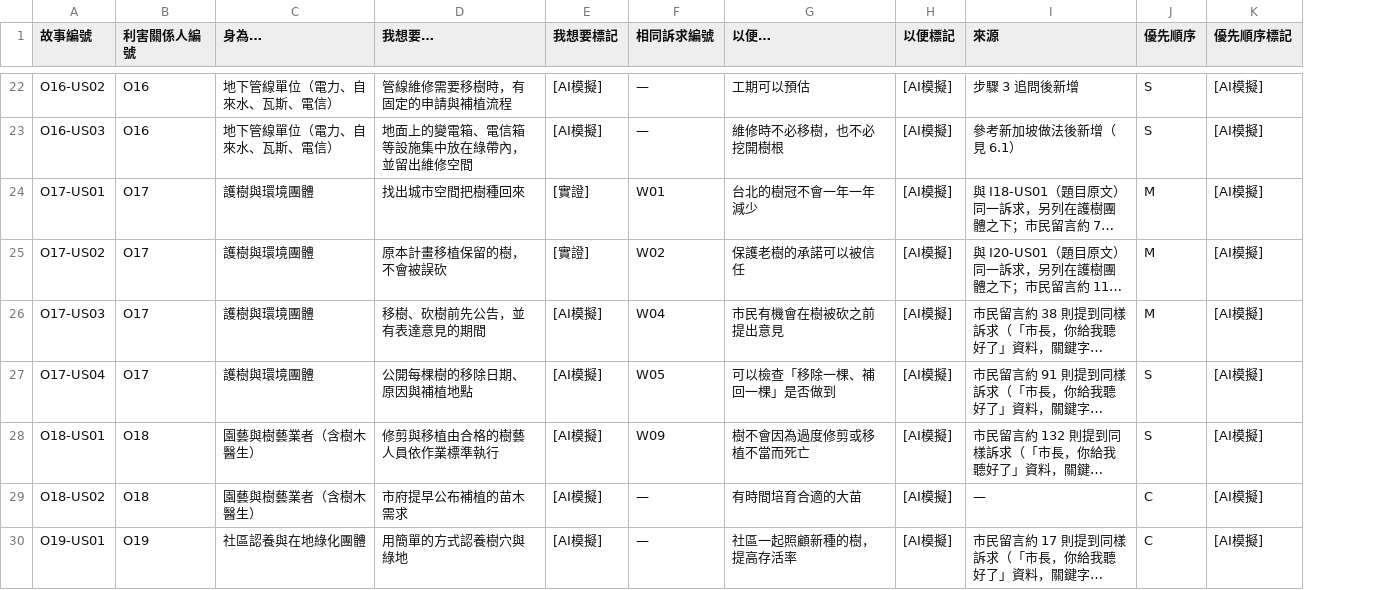
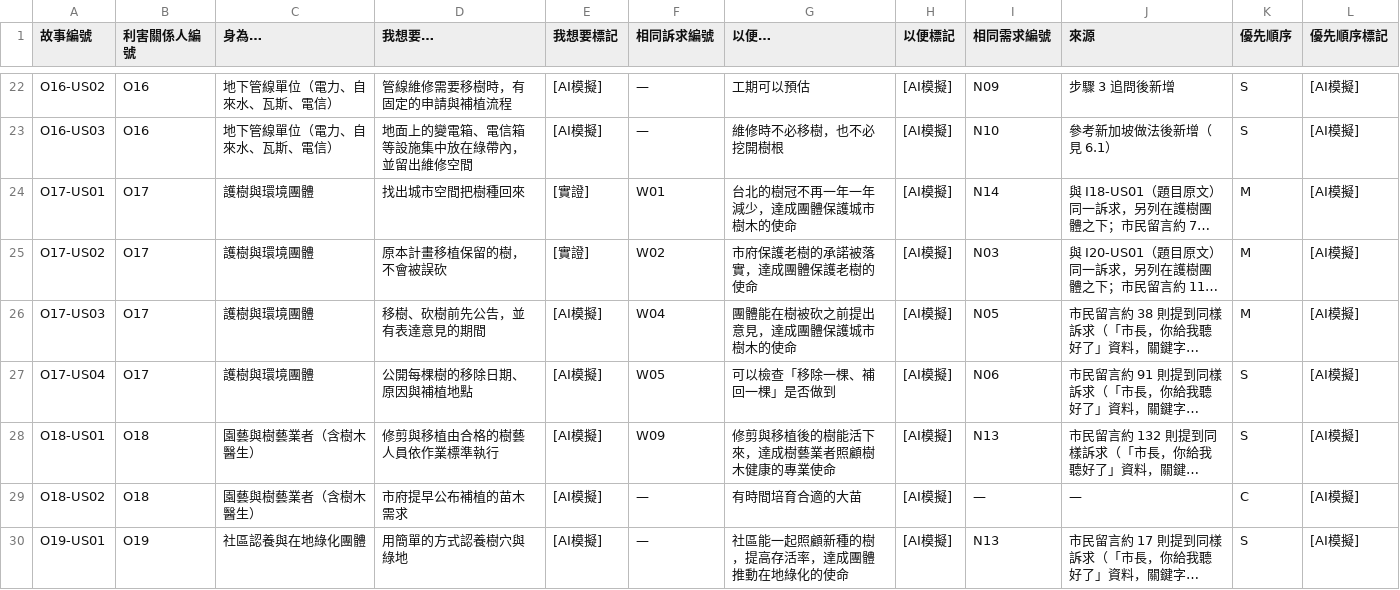
Before and after one commit to ETBlue/pumadebugthon, a CSV file: analysis/1-trees/user-stories.csv, drawn as a sheet; only a part is shown, gaps mark what is left out; long unchanged cells end in …; addresses are those after the commit; the diff covers the shown part only; the diff names each change by its address in the sheet, - before the commit and + after, or states it on an @@ line.

```diff
--- a/analysis/1-trees/user-stories.csv
+++ b/analysis/1-trees/user-stories.csv
+column I (相同需求編號), rows 22-30: N09 | N10 | N14 | N03 | N05 | N06 | N13 | — | N13
-G24 (以便…): 台北的樹冠不會一年一年減少
+G24 (以便…): 台北的樹冠不再一年一年減少，達成團體保護城市樹木的使命
-G25 (以便…): 保護老樹的承諾可以被信任
+G25 (以便…): 市府保護老樹的承諾被落實，達成團體保護老樹的使命
-G26 (以便…): 市民有機會在樹被砍之前提出意見
+G26 (以便…): 團體能在樹被砍之前提出意見，達成團體保護城市樹木的使命
-G28 (以便…): 樹不會因為過度修剪或移植不當而死亡
+G28 (以便…): 修剪與移植後的樹能活下來，達成樹藝業者照顧樹木健康的專業使命
-G30 (以便…): 社區一起照顧新種的樹，提高存活率
+G30 (以便…): 社區能一起照顧新種的樹，提高存活率，達成團體推動在地綠化的使命
-K30 (優先順序): C
+K30 (優先順序): S
```
Also changed, not shown: 41 edited cells elsewhere in this file, 1 other file.
